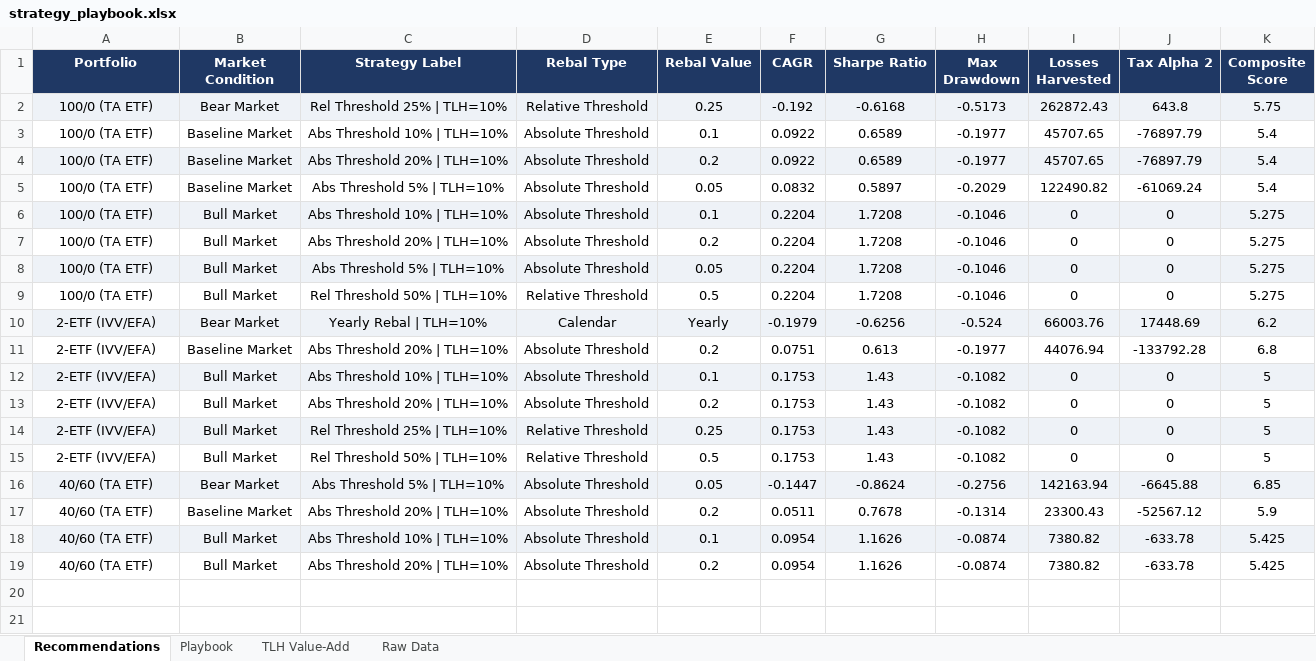
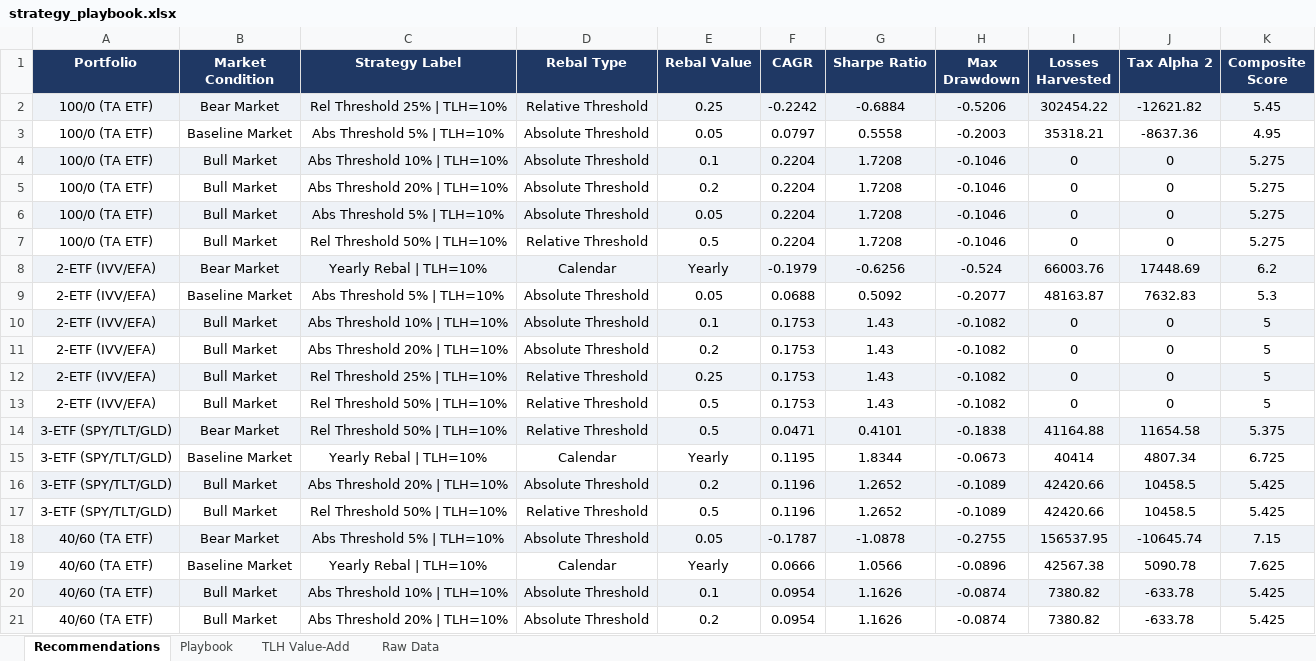
Before and after one commit to jringler30/Streamlit_Trade_TLH_Optimizer, an Excel workbook: Backtest/strategy_playbook.xlsx, sheet Recommendations, drawn as a sheet; values as stored, in another font and other column widths than the file's, no borders; removed rows and columns are numbered as before the commit, all else as after; the diff names each change by its address in the sheet, - before the commit and + after, or states it on an @@ line.

```diff
--- a/Backtest/strategy_playbook.xlsx (sheet Recommendations)
+++ b/Backtest/strategy_playbook.xlsx (sheet Recommendations)
-F2 (CAGR): -0.192
+F2 (CAGR): -0.2242
-G2 (Sharpe Ratio): -0.6168
+G2 (Sharpe Ratio): -0.6884
-H2 (Max Drawdown): -0.5173
+H2 (Max Drawdown): -0.5206
-I2 (Losses Harvested): 262872.43
+I2 (Losses Harvested): 302454.22
-J2 (Tax Alpha 2): 643.8
+J2 (Tax Alpha 2): -12621.82
-K2 (Composite Score): 5.75
+K2 (Composite Score): 5.45
-row 3: 100/0 (TA ETF) | Baseline Market | Abs Threshold 10% | TLH=10% | Absolute Threshold | 0.1 | 0.0922 | 0.6589 | -0.1977 | 45707.65 | -76897.79 | 5.4
-row 4: 100/0 (TA ETF) | Baseline Market | Abs Threshold 20% | TLH=10% | Absolute Threshold | 0.2 | 0.0922 | 0.6589 | -0.1977 | 45707.65 | -76897.79 | 5.4
-F3 (CAGR): 0.0832
+F3 (CAGR): 0.0797
-G3 (Sharpe Ratio): 0.5897
+G3 (Sharpe Ratio): 0.5558
-H3 (Max Drawdown): -0.2029
+H3 (Max Drawdown): -0.2003
-I3 (Losses Harvested): 122490.82
+I3 (Losses Harvested): 35318.21
-J3 (Tax Alpha 2): -61069.24
+J3 (Tax Alpha 2): -8637.36
-K3 (Composite Score): 5.4
+K3 (Composite Score): 4.95
-C9 (Strategy Label): Abs Threshold 20% | TLH=10%
+C9 (Strategy Label): Abs Threshold 5% | TLH=10%
-E9 (Rebal Value): 0.2
+E9 (Rebal Value): 0.05
-F9 (CAGR): 0.0751
+F9 (CAGR): 0.0688
-G9 (Sharpe Ratio): 0.613
+G9 (Sharpe Ratio): 0.5092
-H9 (Max Drawdown): -0.1977
+H9 (Max Drawdown): -0.2077
-I9 (Losses Harvested): 44076.94
+I9 (Losses Harvested): 48163.87
-J9 (Tax Alpha 2): -133792.28
+J9 (Tax Alpha 2): 7632.83
-K9 (Composite Score): 6.8
+K9 (Composite Score): 5.3
+row 14: 3-ETF (SPY/TLT/GLD) | Bear Market | Rel Threshold 50% | TLH=10% | Relative Threshold | 0.5 | 0.0471 | 0.4101 | -0.1838 | 41164.88 | 11654.58 | 5.375
+row 15: 3-ETF (SPY/TLT/GLD) | Baseline Market | Yearly Rebal | TLH=10% | Calendar | Yearly | 0.1195 | 1.8344 | -0.0673 | 40414 | 4807.34 | 6.725
+row 16: 3-ETF (SPY/TLT/GLD) | Bull Market | Abs Threshold 20% | TLH=10% | Absolute Threshold | 0.2 | 0.1196 | 1.2652 | -0.1089 | 42420.66 | 10458.5 | 5.425
+row 17: 3-ETF (SPY/TLT/GLD) | Bull Market | Rel Threshold 50% | TLH=10% | Relative Threshold | 0.5 | 0.1196 | 1.2652 | -0.1089 | 42420.66 | 10458.5 | 5.425
-F18 (CAGR): -0.1447
+F18 (CAGR): -0.1787
-G18 (Sharpe Ratio): -0.8624
+G18 (Sharpe Ratio): -1.0878
-H18 (Max Drawdown): -0.2756
+H18 (Max Drawdown): -0.2755
-I18 (Losses Harvested): 142163.94
+I18 (Losses Harvested): 156537.95
-J18 (Tax Alpha 2): -6645.88
+J18 (Tax Alpha 2): -10645.74
-K18 (Composite Score): 6.85
+K18 (Composite Score): 7.15
-row 17: 40/60 (TA ETF) | Baseline Market | Abs Threshold 20% | TLH=10% | Absolute Threshold | 0.2 | 0.0511 | 0.7678 | -0.1314 | 23300.43 | -52567.12 | 5.9
+row 19: 40/60 (TA ETF) | Baseline Market | Yearly Rebal | TLH=10% | Calendar | Yearly | 0.0666 | 1.0566 | -0.0896 | 42567.38 | 5090.78 | 7.625
```
Also changed, not shown: sheet Raw Data, sheet Playbook, sheet TLH Value-Add, 5 other files.
